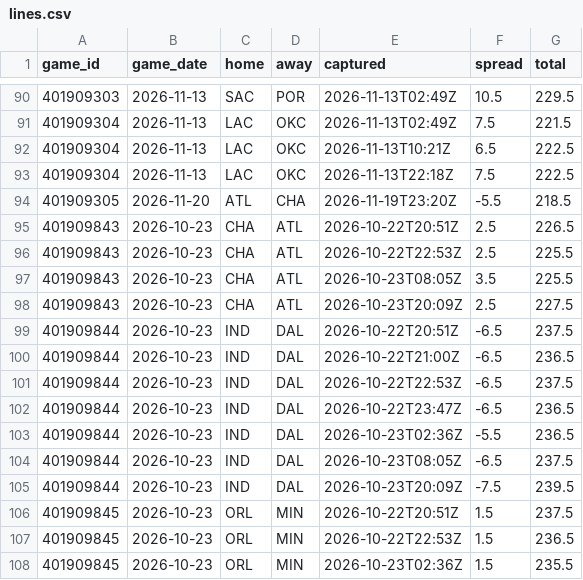
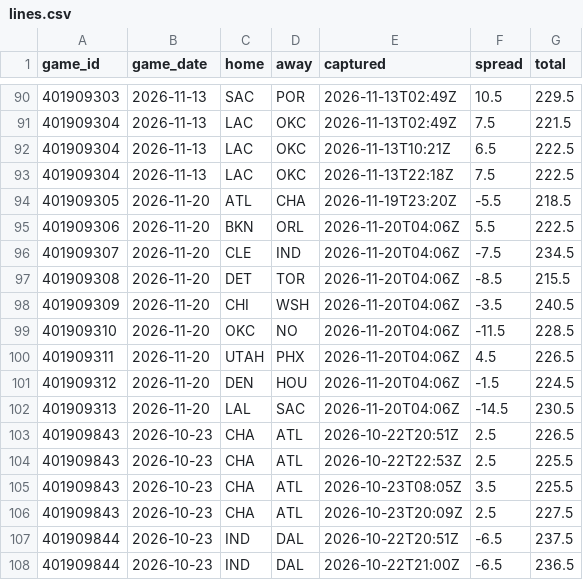
Before and after one commit to Sleepyad/nba-edge, a CSV file: data/lines.csv, drawn as a sheet; only a part is shown, gaps mark what is left out; the shorter side is filled out with more unchanged rows.

```diff
--- a/data/lines.csv
+++ b/data/lines.csv
@@ -94,2 +94,10 @@ game_id,game_date,home,away,captured,spread,total
 401909305,2026-11-20,ATL,CHA,2026-11-19T23:20Z,-5.5,218.5
+401909306,2026-11-20,BKN,ORL,2026-11-20T04:06Z,5.5,222.5
+401909307,2026-11-20,CLE,IND,2026-11-20T04:06Z,-7.5,234.5
+401909308,2026-11-20,DET,TOR,2026-11-20T04:06Z,-8.5,215.5
+401909309,2026-11-20,CHI,WSH,2026-11-20T04:06Z,-3.5,240.5
+401909310,2026-11-20,OKC,NO,2026-11-20T04:06Z,-11.5,228.5
+401909311,2026-11-20,UTAH,PHX,2026-11-20T04:06Z,4.5,226.5
+401909312,2026-11-20,DEN,HOU,2026-11-20T04:06Z,-1.5,224.5
+401909313,2026-11-20,LAL,SAC,2026-11-20T04:06Z,-14.5,230.5
 401909843,2026-10-23,CHA,ATL,2026-10-22T20:51Z,2.5,226.5
```
Also changed, not shown: data/games.csv, data/paper_bets.csv, 6 other files.
